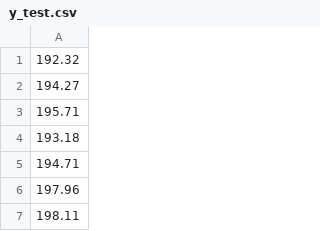
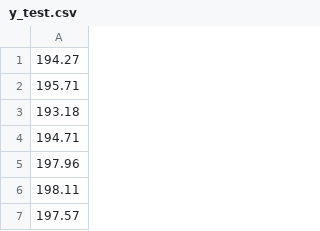
Before and after one commit to BarryWu0812/759_Final_Project, a CSV file: y_test.csv, drawn as a sheet; only a part is shown; the shorter side is filled out with more unchanged rows; the diff names each change by its address in the sheet, - before the commit and + after, or states it on an @@ line.

```diff
--- a/y_test.csv
+++ b/y_test.csv
-row 1: 192.32
```
Also changed, not shown: predictions.csv, 3 other files.
